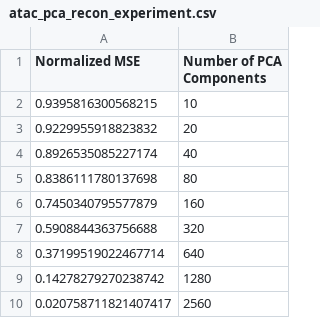
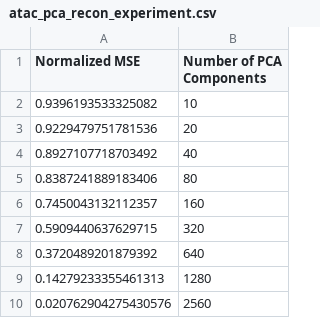
Before and after one commit to rogershijin/GANOLI, a CSV file: ganoli/models/atac_pca_recon_experiment.csv, drawn as a sheet.

```diff
--- a/ganoli/models/atac_pca_recon_experiment.csv
+++ b/ganoli/models/atac_pca_recon_experiment.csv
@@ -1,10 +1,10 @@
 Normalized MSE,Number of PCA Components
-0.9395816300568215,10
-0.9229955918823832,20
-0.8926535085227174,40
-0.8386111780137698,80
-0.7450340795577879,160
-0.5908844363756688,320
-0.37199519022467714,640
-0.14278279270238742,1280
-0.020758711821407417,2560
+0.9396193533325082,10
+0.9229479751781536,20
+0.8927107718703492,40
+0.8387241889183406,80
+0.7450043132112357,160
+0.5909440637629715,320
+0.3720489201879392,640
+0.14279233355461313,1280
+0.020762904275430576,2560
```
Also changed, not shown: ganoli/models/rna_atac_recon.csv, ganoli/models/rna_pca_recon_experiment.csv, 10 other files.
